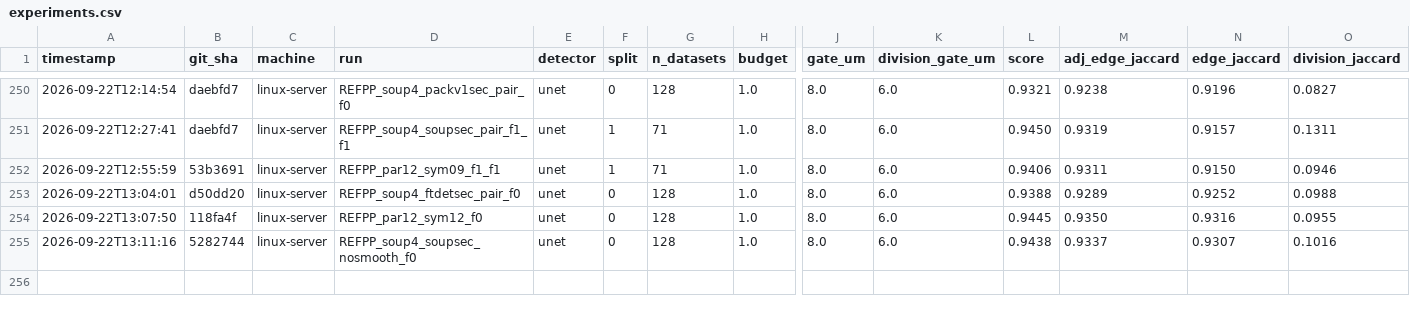
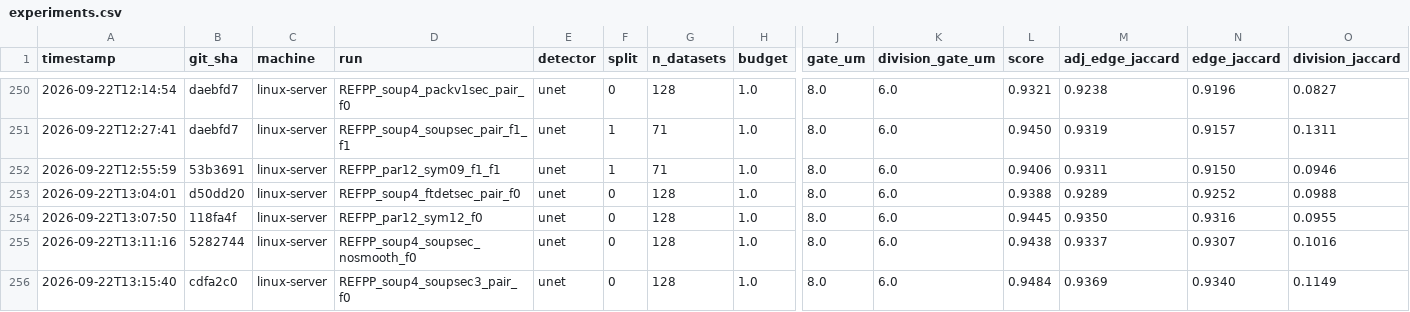
Before and after one commit to filipp-lotsmanov/Volt-biohub, a CSV file: experiments.csv, drawn as a sheet; only a part is shown, gaps mark what is left out; rows hold the shown columns only; the diff names each change by its address in the sheet, - before the commit and + after, or states it on an @@ line.

```diff
--- a/experiments.csv
+++ b/experiments.csv
+row 256: 2026-09-22T13:15:40 | cdfa2c0 | linux-server | REFPP_soup4_soupsec3_pair_f0 | unet | 0 | 128 | 1.0 | 8.0 | 6.0 | 0.9484 | 0.9369 | 0.9340 | 0.1149
```
Also changed, not shown: 1 other file.
